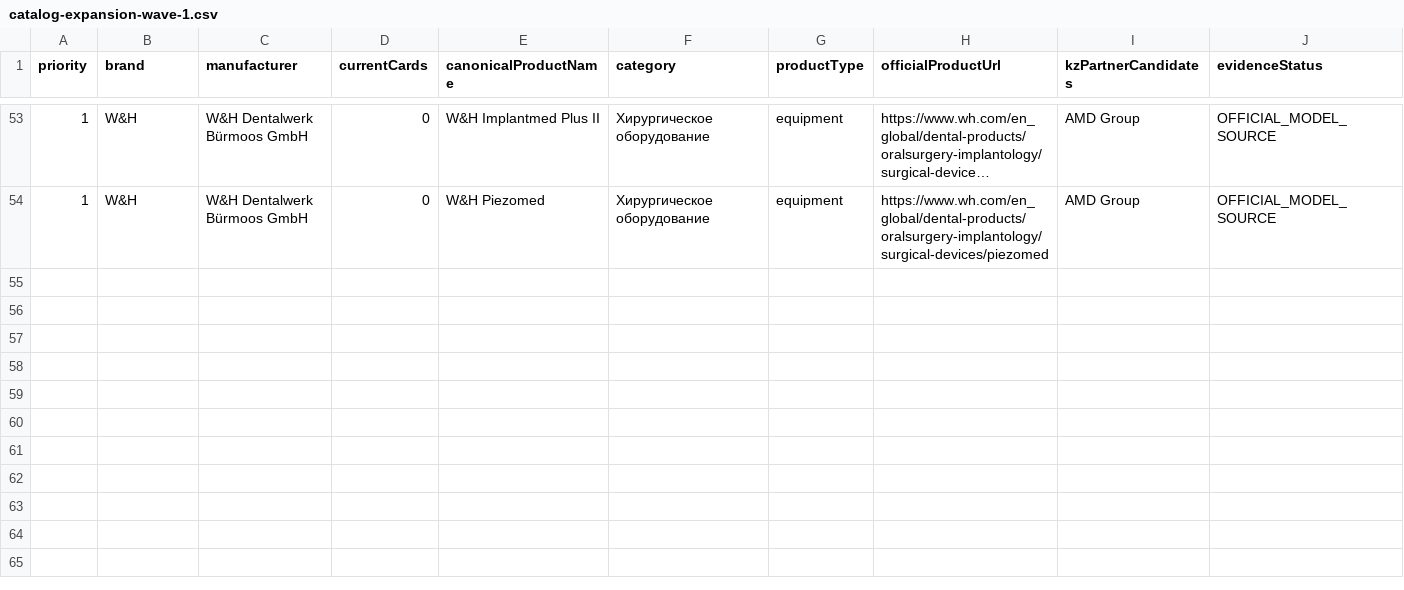
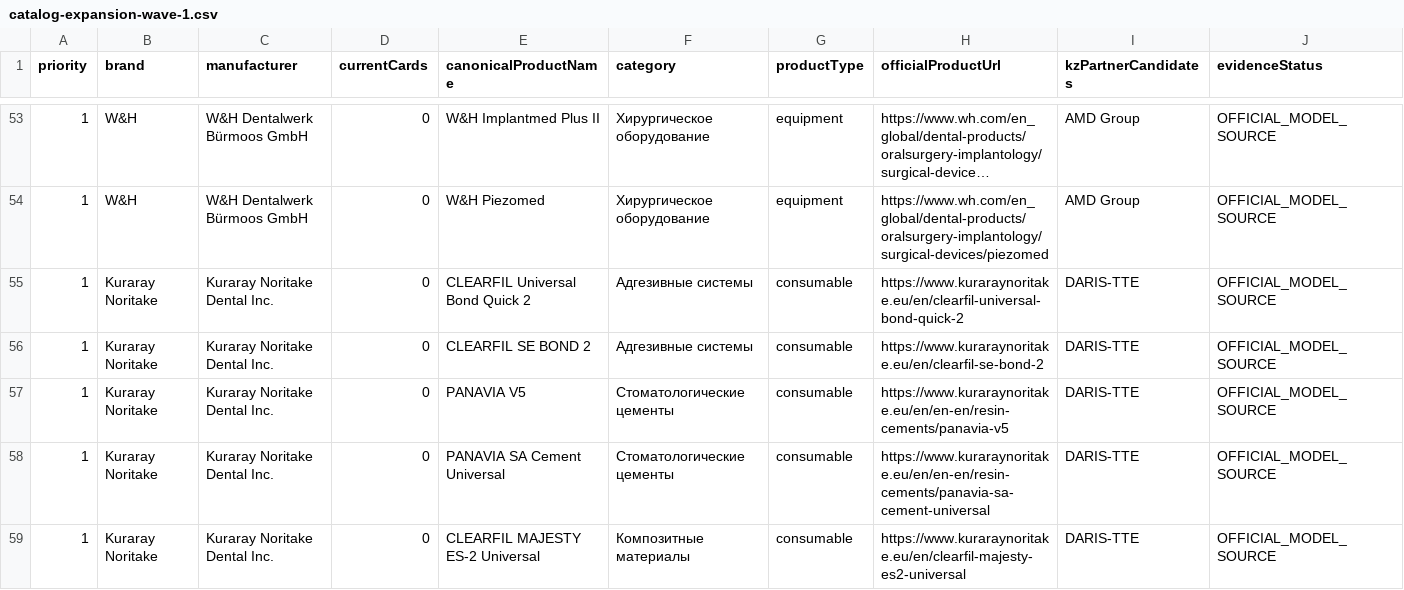
Before and after one commit to 999MAX20/dentmarket-kz, a CSV file: data/catalog-expansion-wave-1.csv, drawn as a sheet; only a part is shown, gaps mark what is left out; long unchanged cells end in …; rows hold the shown columns only; the diff names each change by its address in the sheet, - before the commit and + after, or states it on an @@ line.

```diff
--- a/data/catalog-expansion-wave-1.csv
+++ b/data/catalog-expansion-wave-1.csv
+row 55: 1 | Kuraray Noritake | Kuraray Noritake Dental Inc. | 0 | CLEARFIL Universal Bond Quick 2 | Адгезивные системы | consumable | https://www.kuraraynoritake.eu/en/clearfil-universal-bond-quick-2 | DARIS-TTE | OFFICIAL_MODEL_SOURCE
+row 56: 1 | Kuraray Noritake | Kuraray Noritake Dental Inc. | 0 | CLEARFIL SE BOND 2 | Адгезивные системы | consumable | https://www.kuraraynoritake.eu/en/clearfil-se-bond-2 | DARIS-TTE | OFFICIAL_MODEL_SOURCE
+row 57: 1 | Kuraray Noritake | Kuraray Noritake Dental Inc. | 0 | PANAVIA V5 | Стоматологические цементы | consumable | https://www.kuraraynoritake.eu/en/en-en/resin-cements/panavia-v5 | DARIS-TTE | OFFICIAL_MODEL_SOURCE
+row 58: 1 | Kuraray Noritake | Kuraray Noritake Dental Inc. | 0 | PANAVIA SA Cement Universal | Стоматологические цементы | consumable | https://www.kuraraynoritake.eu/en/en-en/resin-cements/panavia-sa-cement-universal | DARIS-TTE | OFFICIAL_MODEL_SOURCE
+row 59: 1 | Kuraray Noritake | Kuraray Noritake Dental Inc. | 0 | CLEARFIL MAJESTY ES-2 Universal | Композитные материалы | consumable | https://www.kuraraynoritake.eu/en/clearfil-majesty-es2-universal | DARIS-TTE | OFFICIAL_MODEL_SOURCE
```
Also changed, not shown: data/brand-representatives-kz.csv, data/catalog-model-aliases-wave-1.csv, 14 other files.
